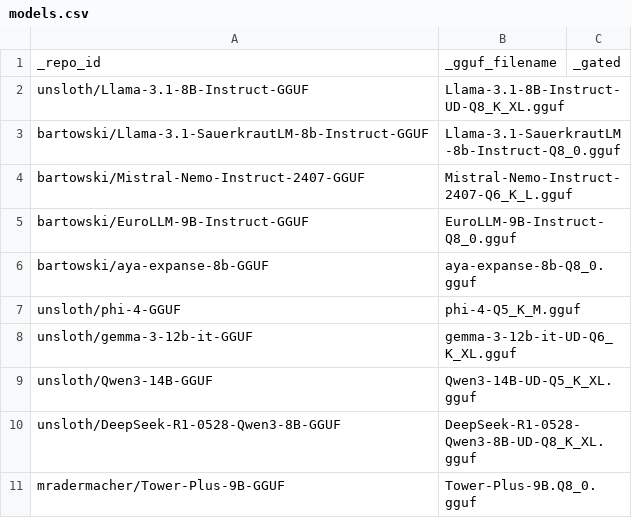
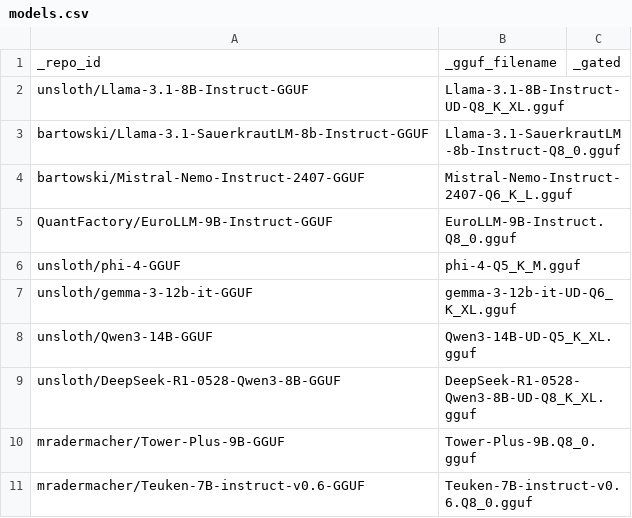
Before and after one commit to devtobi/aigelb, a CSV file: evaluation/config/models.csv, drawn as a sheet.

Commit message:
:wrench: Update models (#471)

```diff
--- a/evaluation/config/models.csv
+++ b/evaluation/config/models.csv
@@ -4,4 +4,3 @@ bartowski/Llama-3.1-SauerkrautLM-8b-Instruct-GGUF,Llama-3.1-SauerkrautLM-8b-Inst
 bartowski/Mistral-Nemo-Instruct-2407-GGUF,Mistral-Nemo-Instruct-2407-Q6_K_L.gguf
-bartowski/EuroLLM-9B-Instruct-GGUF,EuroLLM-9B-Instruct-Q8_0.gguf
-bartowski/aya-expanse-8b-GGUF,aya-expanse-8b-Q8_0.gguf
+QuantFactory/EuroLLM-9B-Instruct-GGUF,EuroLLM-9B-Instruct.Q8_0.gguf
 unsloth/phi-4-GGUF,phi-4-Q5_K_M.gguf
@@ -11 +10,2 @@ unsloth/DeepSeek-R1-0528-Qwen3-8B-GGUF,DeepSeek-R1-0528-Qwen3-8B-UD-Q8_K_XL.gguf
 mradermacher/Tower-Plus-9B-GGUF,Tower-Plus-9B.Q8_0.gguf
+mradermacher/Teuken-7B-instruct-v0.6-GGUF,Teuken-7B-instruct-v0.6.Q8_0.gguf
```
